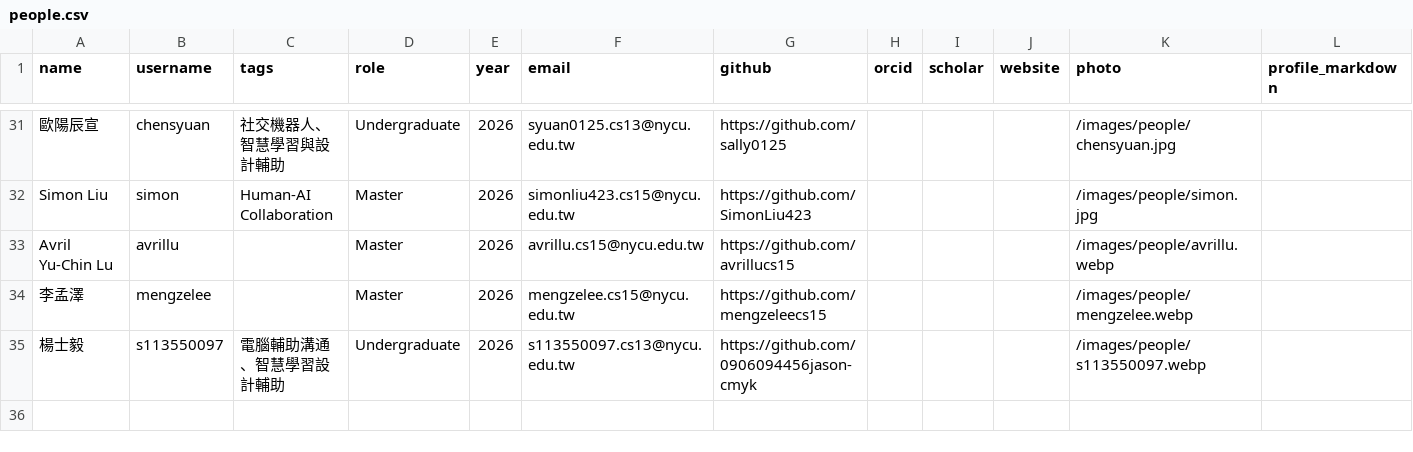
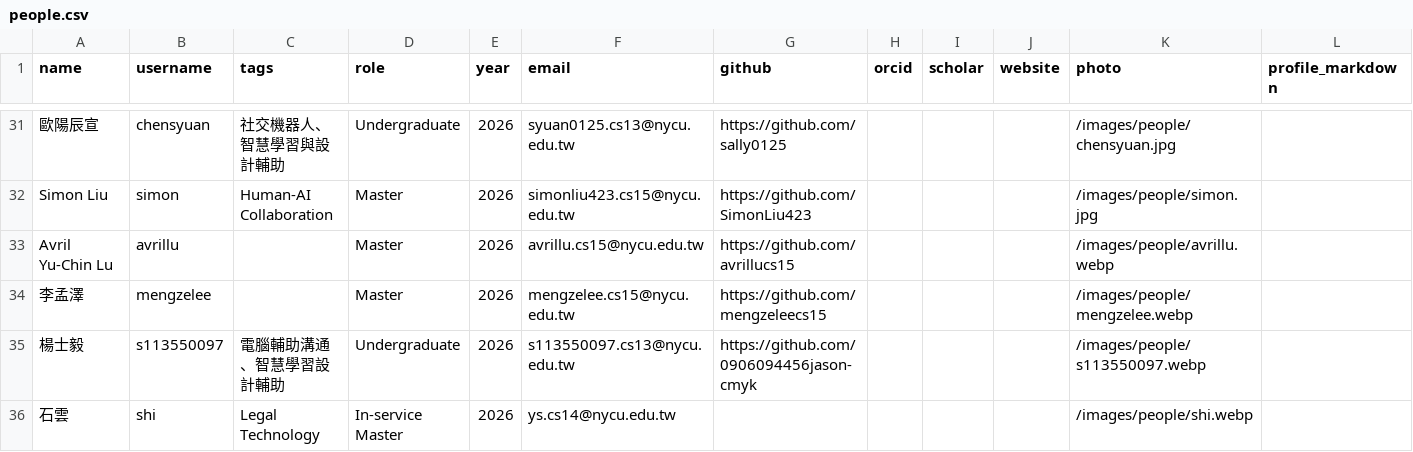
Before and after one commit to nycu-haix/nycu-haix.github.io, a CSV file: static/data/people.csv, drawn as a sheet; only a part is shown, gaps mark what is left out; rows hold the shown columns only; the diff names each change by its address in the sheet, - before the commit and + after, or states it on an @@ line.

Commit message:
Add Shi Yun member profile

```diff
--- a/static/data/people.csv
+++ b/static/data/people.csv
+row 36: 石雲 | shi | Legal Technology | In-service Master | 2026 | ys.cs14@nycu.edu.tw |  |  |  |  | /images/people/shi.webp
```
Also changed, not shown: 3 other files.
